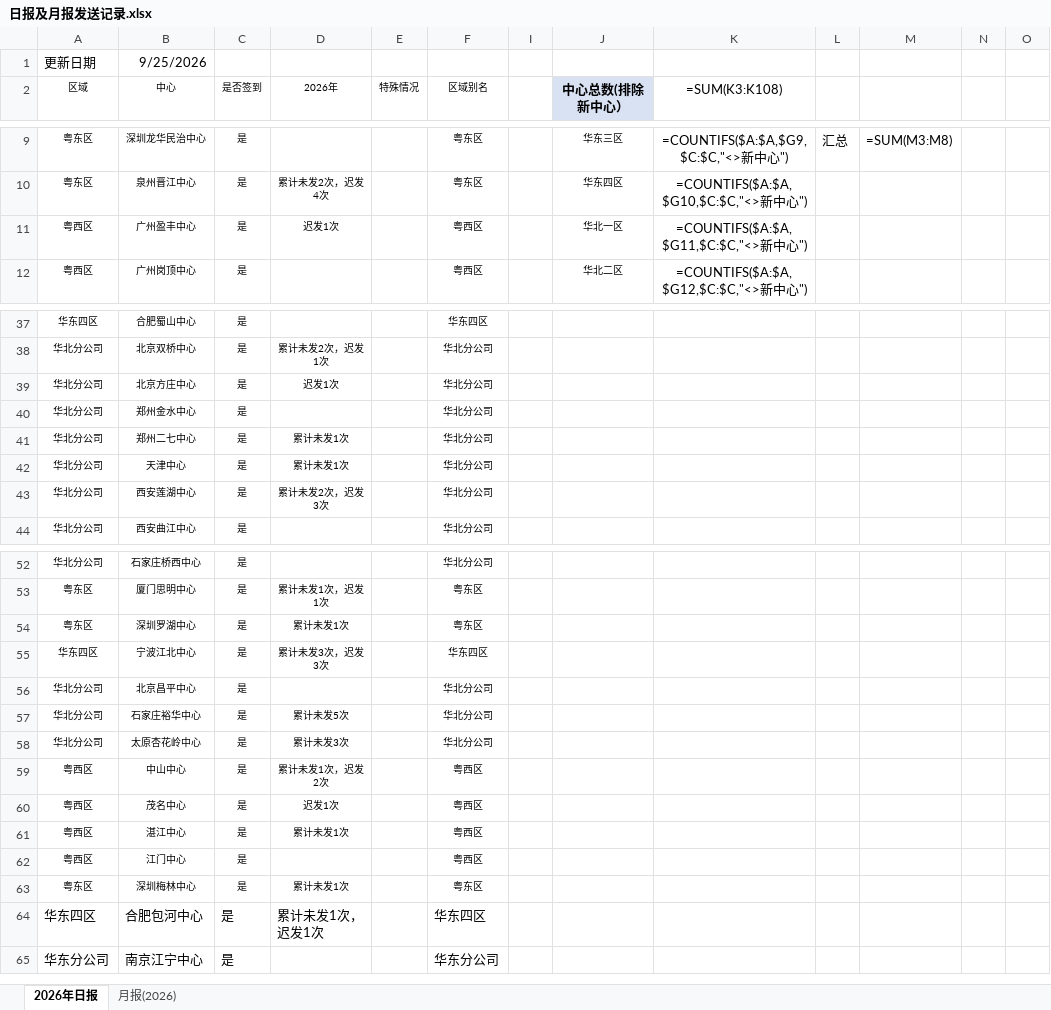
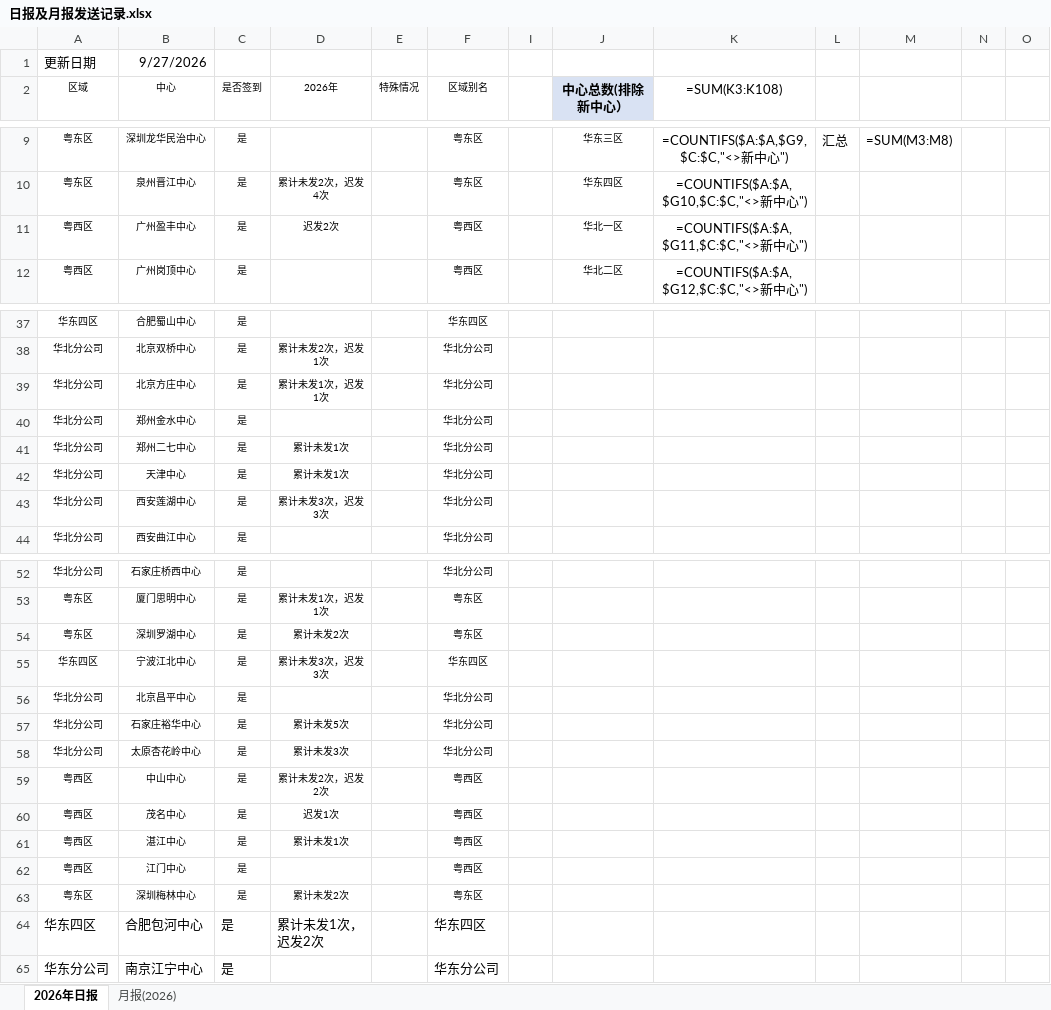
Before and after one commit to linxz-coder/excel-codex-auto, an Excel workbook: 日报及月报发送记录.xlsx, sheet 2026年日报, drawn as a sheet; only a part is shown, gaps mark what is left out; values as stored, in another font and other column widths than the file's, no borders; formulas without a stored value are shown as written; the diff covers the shown part only; the diff names each change by its address in the sheet, - before the commit and + after, or states it on an @@ line.

```diff
--- a/日报及月报发送记录.xlsx (sheet 2026年日报)
+++ b/日报及月报发送记录.xlsx (sheet 2026年日报)
-B1 (中心): 9/25/2026
+B1 (中心): 9/27/2026
-D11 (2026年): 迟发1次
+D11 (2026年): 迟发2次
-D39 (2026年): 迟发1次
+D39 (2026年): 累计未发1次，迟发1次
-D43 (2026年): 累计未发2次，迟发3次
+D43 (2026年): 累计未发3次，迟发3次
-D54 (2026年): 累计未发1次
+D54 (2026年): 累计未发2次
-D59 (2026年): 累计未发1次，迟发2次
+D59 (2026年): 累计未发2次，迟发2次
-D63 (2026年): 累计未发1次
+D63 (2026年): 累计未发2次
-D64 (2026年): 累计未发1次，迟发1次
+D64 (2026年): 累计未发1次，迟发2次
```
Also changed, not shown: 1 edited cell elsewhere in this sheet, 1 other file.
